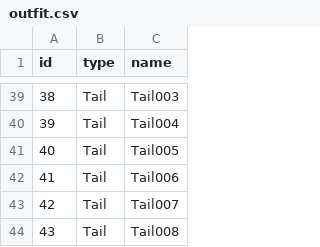
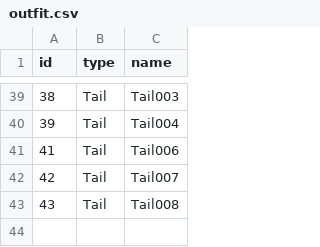
Before and after one commit to OR-Sasaki/cat, a CSV file: Assets/Resources/outfit.csv, drawn as a sheet; only a part is shown, gaps mark what is left out; the diff names each change by its address in the sheet, - before the commit and + after, or states it on an @@ line.

Commit message:
outfitsettingを使わないよう修正

```diff
--- a/Assets/Resources/outfit.csv
+++ b/Assets/Resources/outfit.csv
-row 41: 40 | Tail | Tail005
```
Also changed, not shown: 12 other files.
